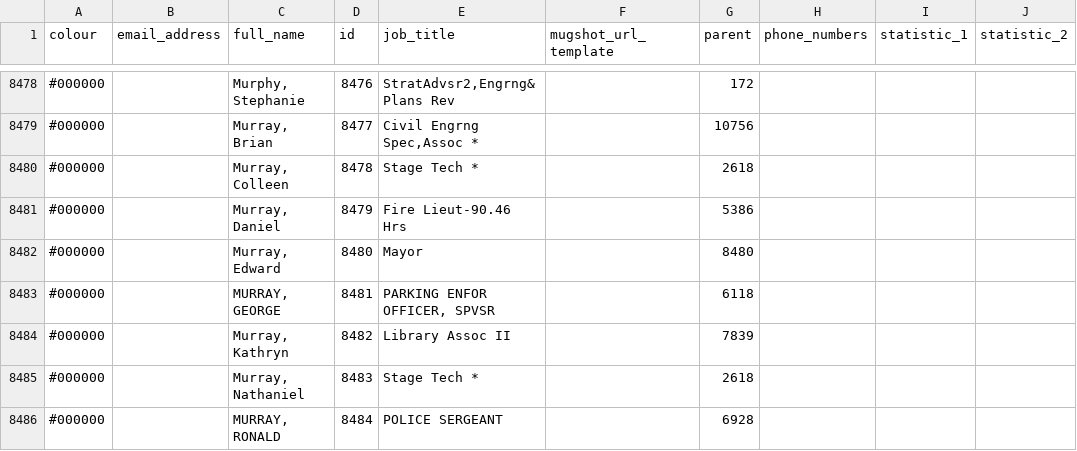
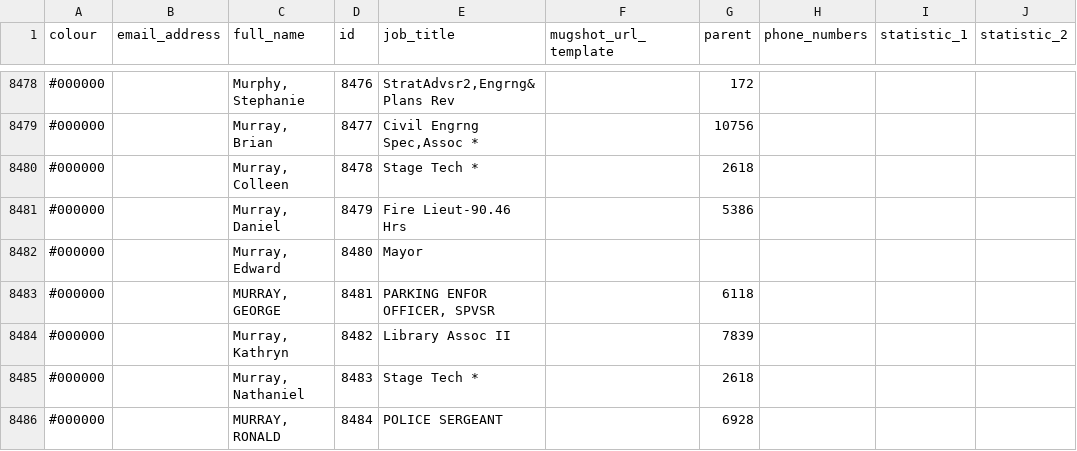
Before and after one commit to Seattleorgchart/seattleorgchart.github.io, a CSV file: website/data/random_data_flat_file.csv, drawn as a sheet; only a part is shown, gaps mark what is left out; the diff names each change by its address in the sheet, - before the commit and + after, or states it on an @@ line.

Commit message:
Update random_data_flat_file.csv

```diff
--- a/website/data/random_data_flat_file.csv
+++ b/website/data/random_data_flat_file.csv
-G8482 (parent): 8480
+G8482 (parent): (empty)
```
